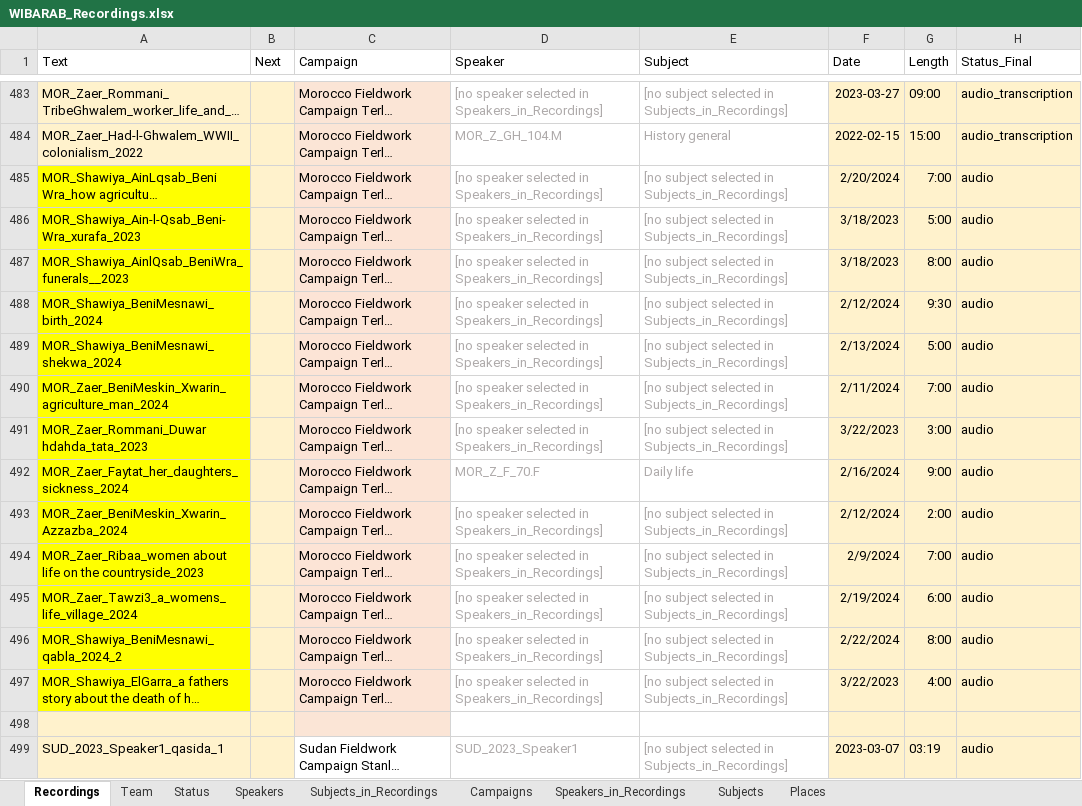
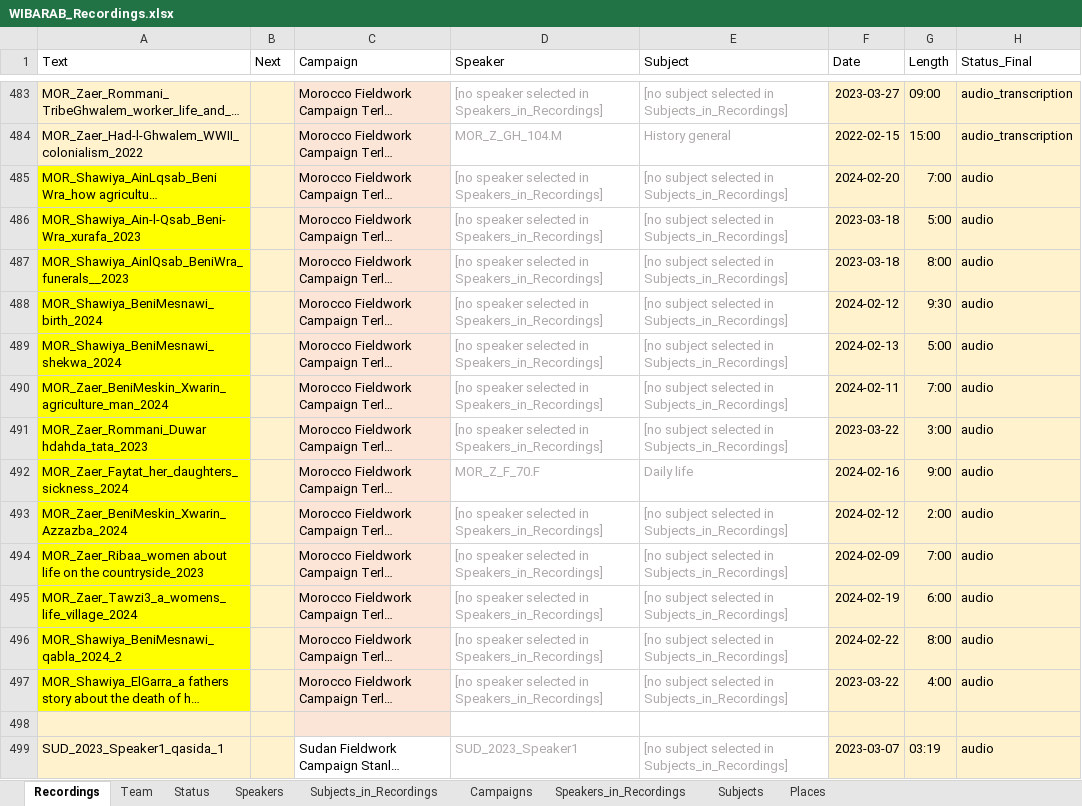
Before and after one commit to wibarab/corpus-data, an Excel workbook: 080_scripts_generic/080_01_ELAN2TEI/data/WIBARAB_Recordings.xlsx, sheet Recordings, drawn as a sheet; only a part is shown, gaps mark what is left out; long unchanged cells end in …; values as stored, in another font and other column widths than the file's, no borders; conditional formats and table styles not drawn; the diff names each change by its address in the sheet, - before the commit and + after, or states it on an @@ line.

Commit message:
fixed invalid dates

```diff
--- a/080_scripts_generic/080_01_ELAN2TEI/data/WIBARAB_Recordings.xlsx (sheet Recordings)
+++ b/080_scripts_generic/080_01_ELAN2TEI/data/WIBARAB_Recordings.xlsx (sheet Recordings)
-F485 (Date): 2/20/2024
+F485 (Date): 2024-02-20
-F486:F487 (Date): 3/18/2023
+F486:F487 (Date): 2023-03-18
-F488 (Date): 2/12/2024
+F488 (Date): 2024-02-12
-F489 (Date): 2/13/2024
+F489 (Date): 2024-02-13
-F490 (Date): 2/11/2024
+F490 (Date): 2024-02-11
-F491 (Date): 3/22/2023
+F491 (Date): 2023-03-22
-F492 (Date): 2/16/2024
+F492 (Date): 2024-02-16
-F493 (Date): 2/12/2024
+F493 (Date): 2024-02-12
-F494 (Date): 2/9/2024
+F494 (Date): 2024-02-09
-F495 (Date): 2/19/2024
+F495 (Date): 2024-02-19
-F496 (Date): 2/22/2024
+F496 (Date): 2024-02-22
-F497 (Date): 3/22/2023
+F497 (Date): 2023-03-22
```
